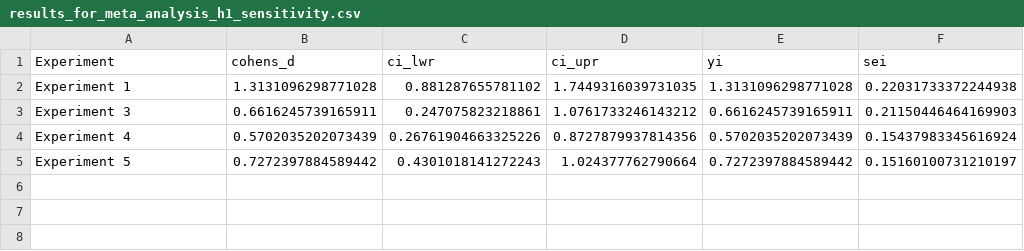
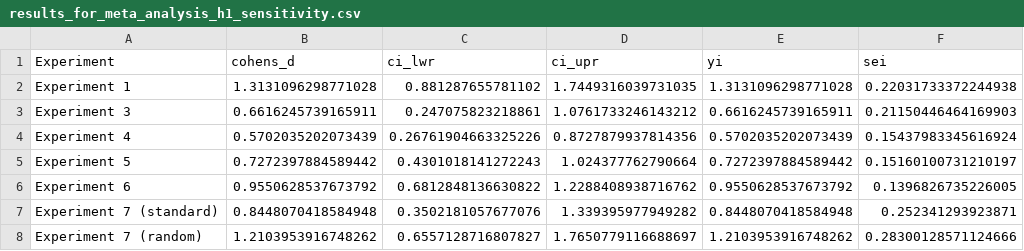
Before and after one commit to ianhussey/shared-features, a CSV file: plots/results_for_meta_analysis_h1_sensitivity.csv, drawn as a sheet; the diff names each change by its address in the sheet, - before the commit and + after, or states it on an @@ line.

```diff
--- a/plots/results_for_meta_analysis_h1_sensitivity.csv
+++ b/plots/results_for_meta_analysis_h1_sensitivity.csv
+row 6: Experiment 6 | 0.9550628537673792 | 0.6812848136630822 | 1.2288408938716762 | 0.9550628537673792 | 0.1396826735226005
+row 7: Experiment 7 (standard) | 0.8448070418584948 | 0.3502181057677076 | 1.339395977949282 | 0.8448070418584948 | 0.252341293923871
+row 8: Experiment 7 (random) | 1.2103953916748262 | 0.6557128716807827 | 1.7650779116688697 | 1.2103953916748262 | 0.28300128571124666
```
Also changed, not shown: experiment 5/data/processed/data_for_analysis.csv, experiment 6/data/processed/data_for_analysis.csv, 11 other files.
